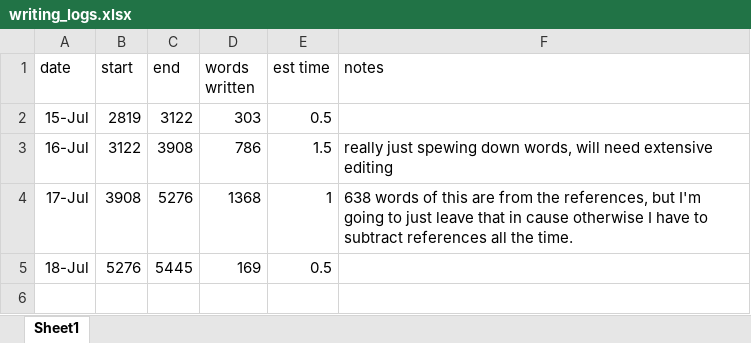
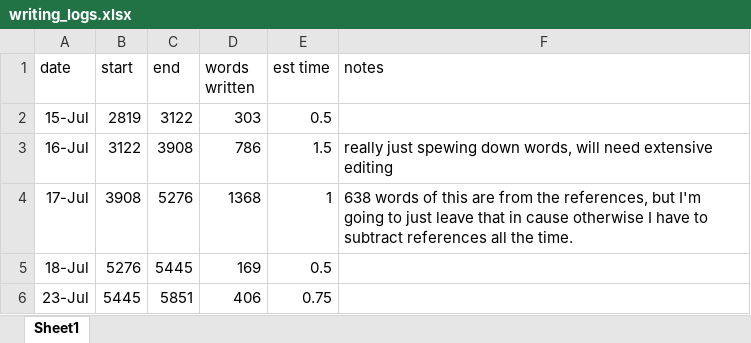
Before and after one commit to jmohl/CI_behavioral, an Excel workbook: doc/writing_logs.xlsx, sheet Sheet1, drawn as a sheet; values as stored, in another font and other column widths than the file's, no borders; the diff names each change by its address in the sheet, - before the commit and + after, or states it on an @@ line.

```diff
--- a/doc/writing_logs.xlsx (sheet Sheet1)
+++ b/doc/writing_logs.xlsx (sheet Sheet1)
+row 6: 23-Jul | 5445 | 5851 | 406 | 0.75
```
Also changed, not shown: 7 other files.
